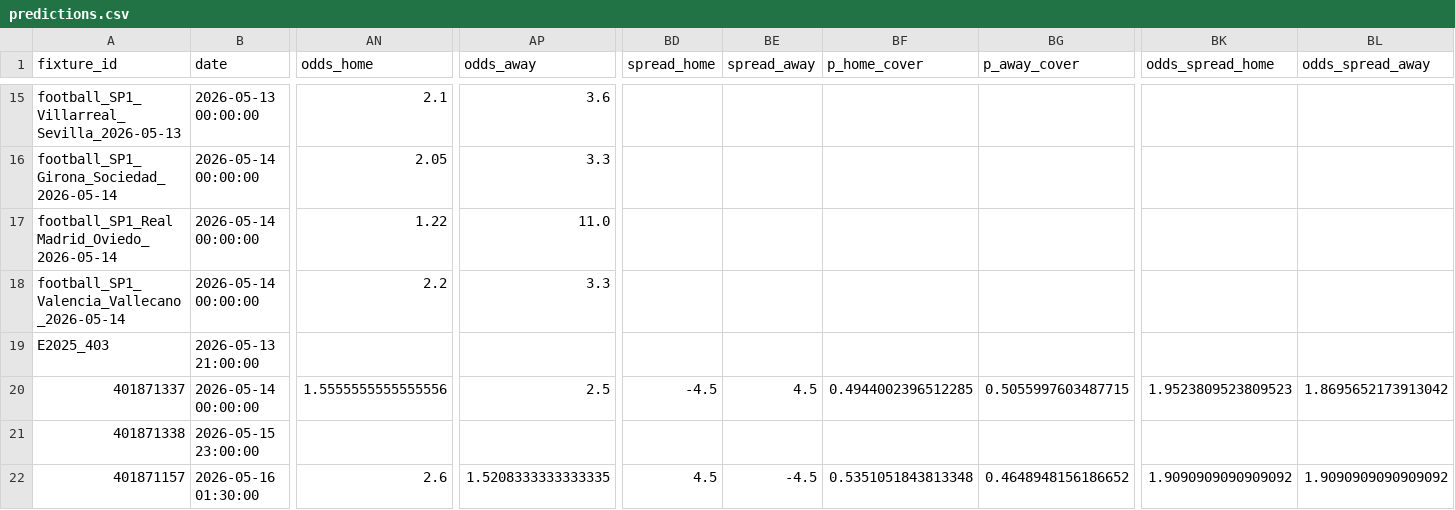
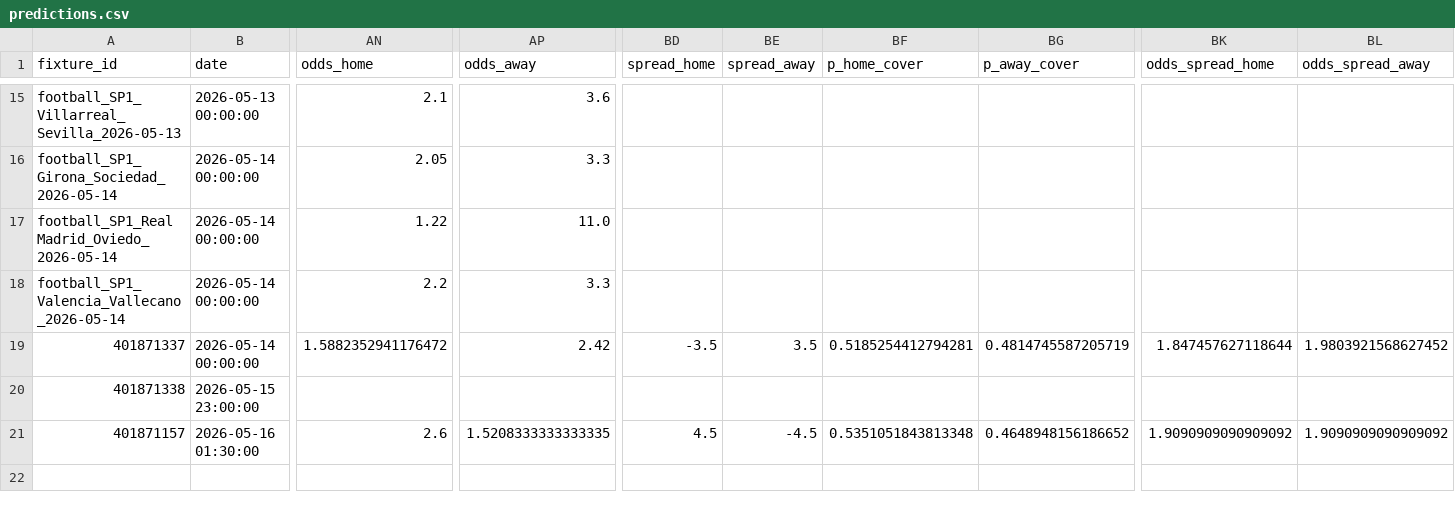
Before and after one commit to edmundped/football_predictor, a CSV file: docs/predictions.csv, drawn as a sheet; only a part is shown, gaps mark what is left out; removed rows and columns are numbered as before the commit, all else as after; rows hold the shown columns only; the diff names each change by its address in the sheet, - before the commit and + after, or states it on an @@ line.

```diff
--- a/docs/predictions.csv
+++ b/docs/predictions.csv
-row 19: E2025_403 | 2026-05-13 21:00:00
-AN19 (odds_home): 1.5555555555555556
+AN19 (odds_home): 1.5882352941176472
-AP19 (odds_away): 2.5
+AP19 (odds_away): 2.42
-BD19 (spread_home): -4.5
+BD19 (spread_home): -3.5
-BE19 (spread_away): 4.5
+BE19 (spread_away): 3.5
-BF19 (p_home_cover): 0.4944002396512285
+BF19 (p_home_cover): 0.5185254412794281
-BG19 (p_away_cover): 0.5055997603487715
+BG19 (p_away_cover): 0.4814745587205719
-BK19 (odds_spread_home): 1.9523809523809523
+BK19 (odds_spread_home): 1.847457627118644
-BL19 (odds_spread_away): 1.8695652173913042
+BL19 (odds_spread_away): 1.9803921568627452
```
Also changed, not shown: data/prediction_history.csv, 1 other file.
